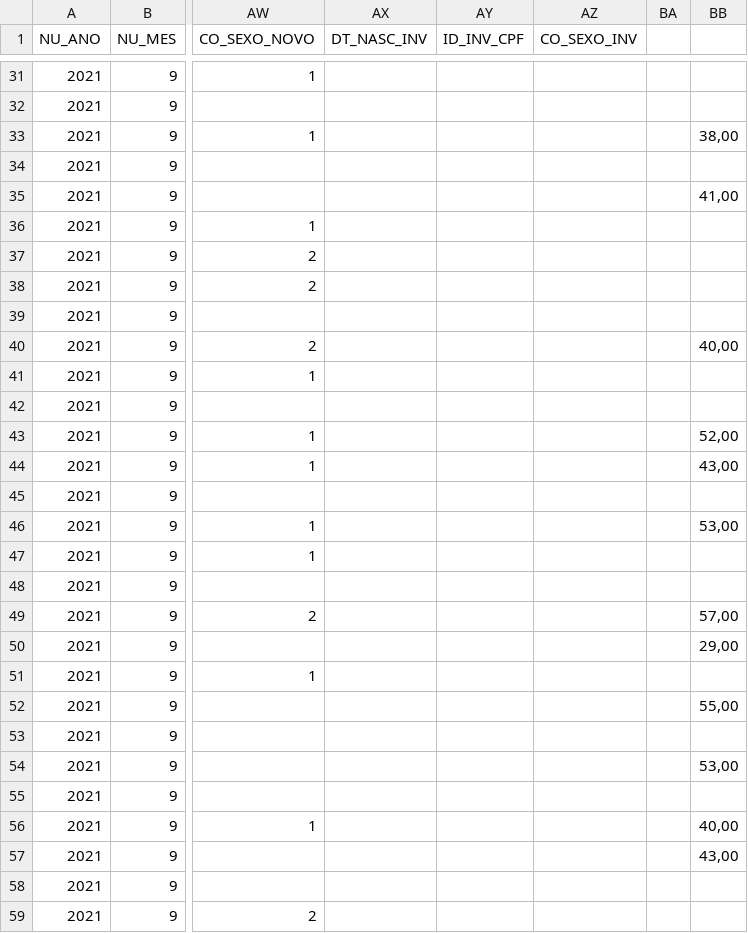
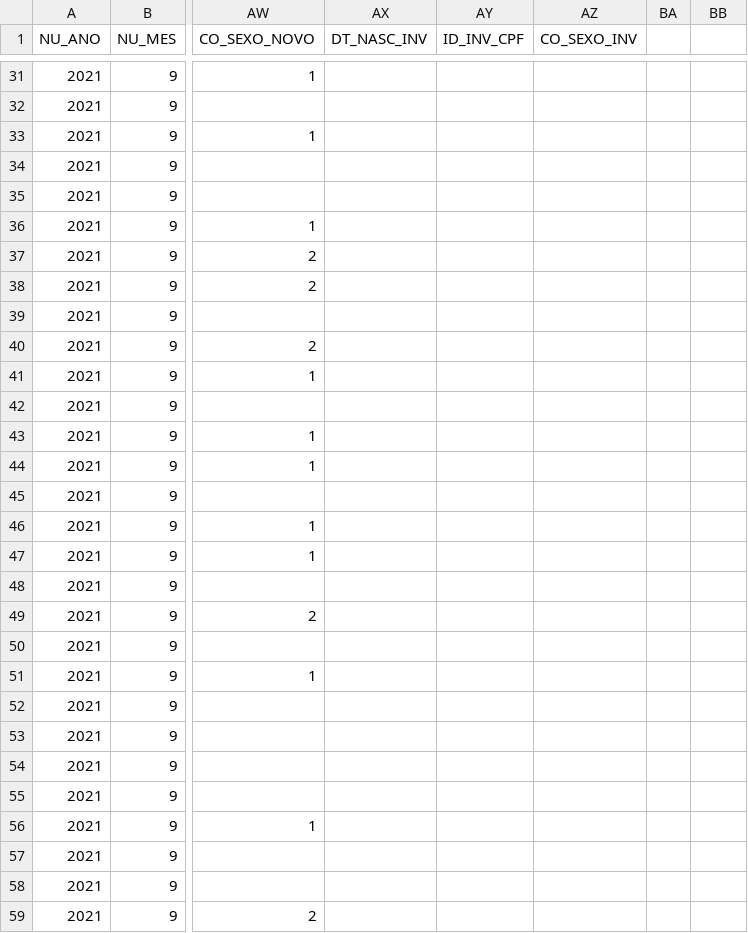
Before and after one commit to italo013/calculo_atuarial, a CSV file: 1.SERVIDORES.csv, drawn as a sheet; only a part is shown, gaps mark what is left out; the diff covers the shown part only; the diff names each change by its address in the sheet, - before the commit and + after, or states it on an @@ line.

```diff
--- a/1.SERVIDORES.csv
+++ b/1.SERVIDORES.csv
-BB33: 38,00
+BB33: (empty)
-BB35: 41,00
+BB35: (empty)
-BB40: 40,00
+BB40: (empty)
-BB43: 52,00
+BB43: (empty)
-BB44: 43,00
+BB44: (empty)
-BB46: 53,00
+BB46: (empty)
-BB49: 57,00
+BB49: (empty)
-BB50: 29,00
+BB50: (empty)
-BB52: 55,00
+BB52: (empty)
-BB54: 53,00
+BB54: (empty)
-BB56: 40,00
+BB56: (empty)
-BB57: 43,00
+BB57: (empty)
```
Also changed, not shown: 97 edited cells elsewhere in this file, 1 other file.
